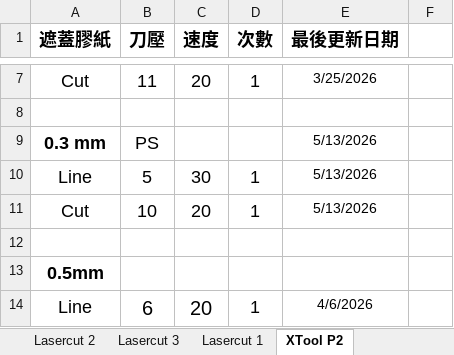
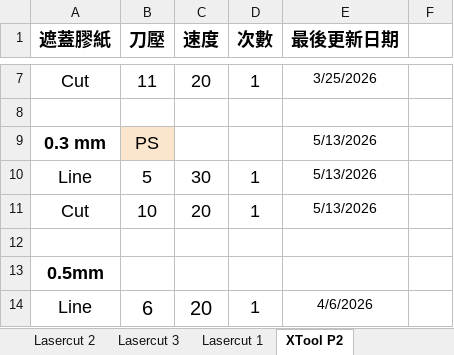
Before and after one commit to zionlasercut/cutdata, an Excel workbook: Laser.xlsx, sheet XTool P2, drawn as a sheet; only a part is shown, gaps mark what is left out; values as stored, in another font and other column widths than the file's, no borders; charts and pictures not drawn; the diff names each change by its address in the sheet, - before the commit and + after, or states it on an @@ line.

Commit message:
Update Laser.xlsx from Google Sheets @ 2026-05-13T12:24:39.813Z

```diff
--- a/Laser.xlsx (sheet XTool P2)
+++ b/Laser.xlsx (sheet XTool P2)
-B9 fill: none
+B9 fill: #FCE5CD
```
